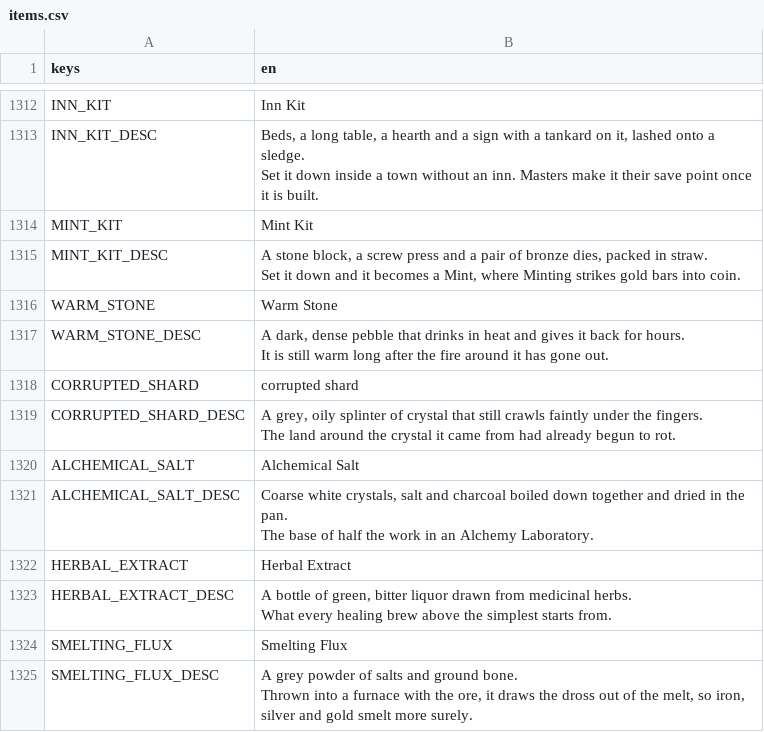
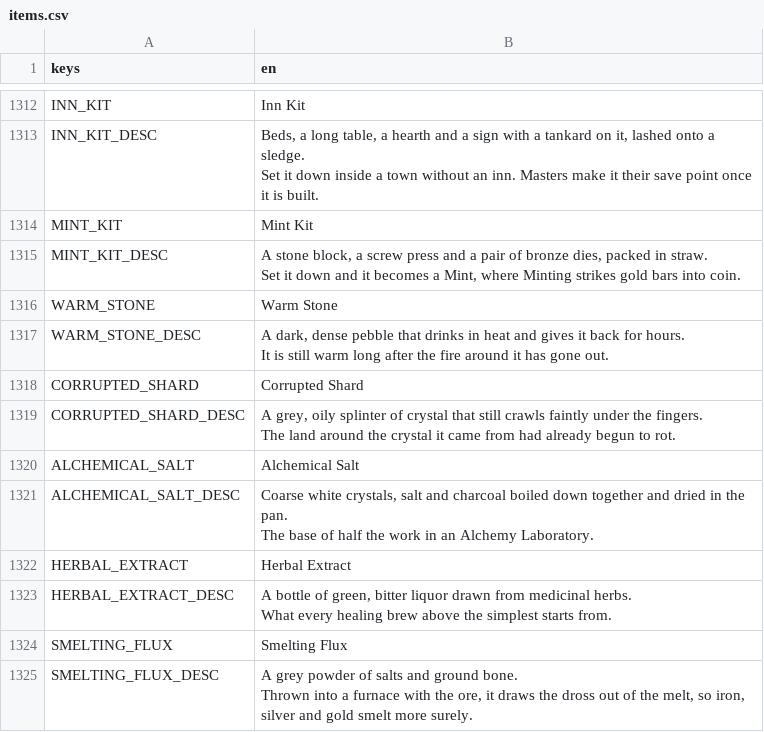
Before and after one commit to tfelix/bestia-behemoth, a CSV file: bestia-client/src/Localization/items.csv, drawn as a sheet; only a part is shown, gaps mark what is left out; the diff covers the shown part only.

```diff
--- a/bestia-client/src/Localization/items.csv
+++ b/bestia-client/src/Localization/items.csv
@@ -1669,3 +1671,3 @@ WARM_STONE_DESC,"A dark, dense pebble that drinks in heat and gives it back for
 It is still warm long after the fire around it has gone out."
-CORRUPTED_SHARD,corrupted shard
+CORRUPTED_SHARD,Corrupted Shard
 CORRUPTED_SHARD_DESC,"A grey, oily splinter of crystal that still crawls faintly under the fingers.
```
Also changed, not shown: 44 added rows and 12 edited cells elsewhere in this file, 52 other files.
